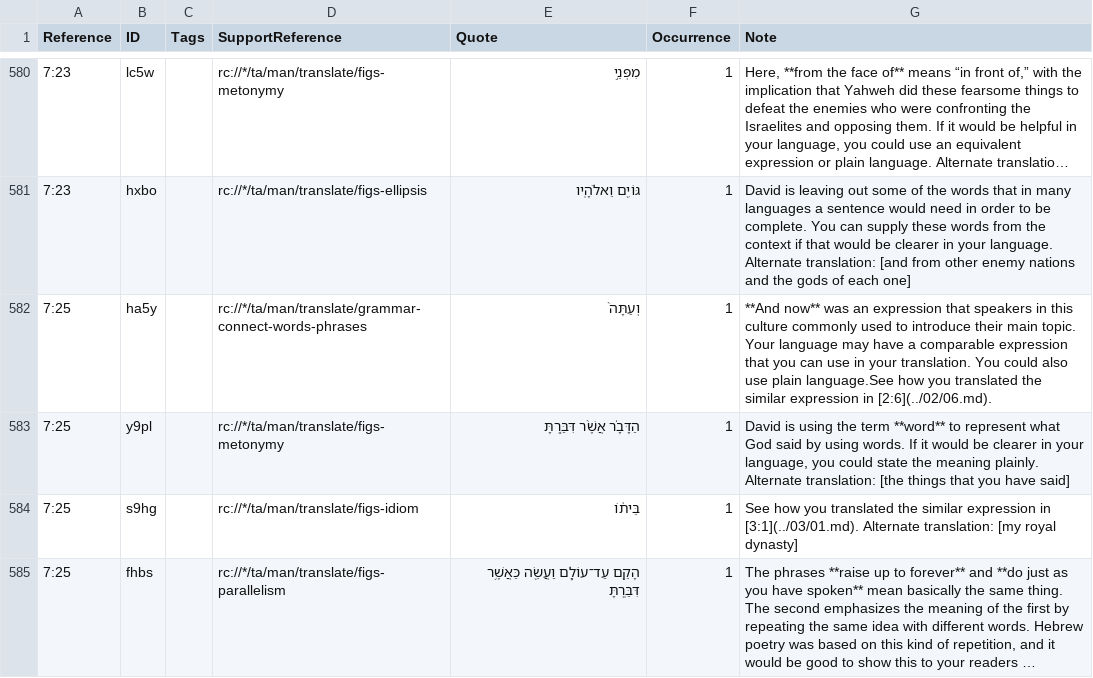
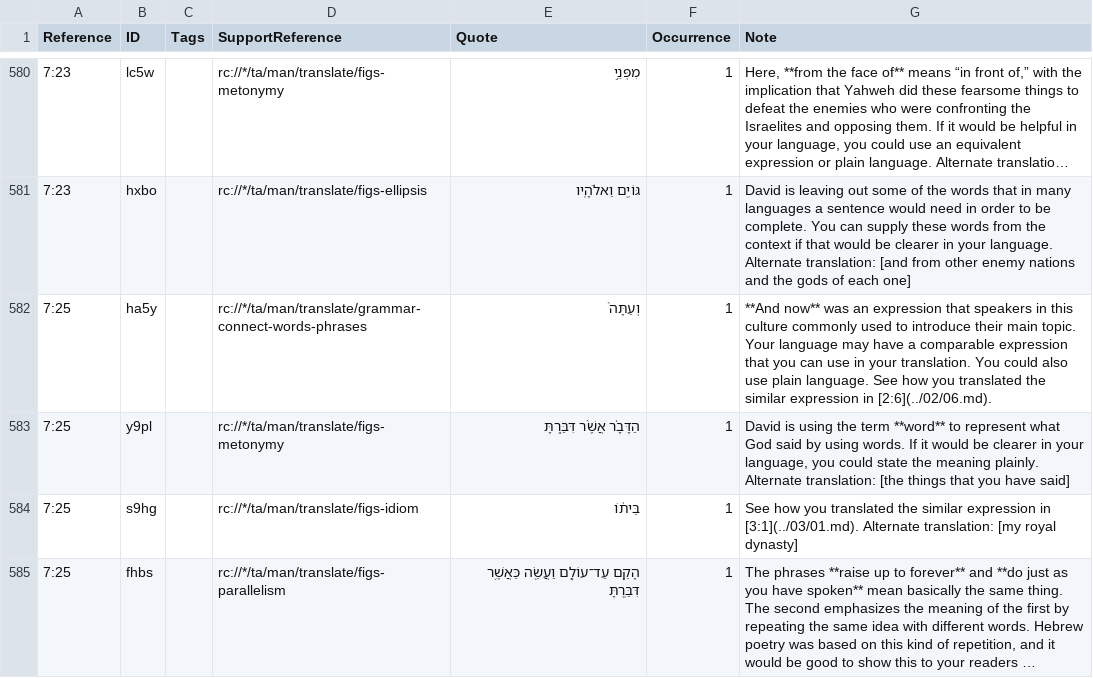
Before and after one commit to ding0t/en_tn, a TSV file: tn_2SA.tsv, drawn as a sheet; only a part is shown, gaps mark what is left out; long unchanged cells end in …; the diff names each change by its address in the sheet, - before the commit and + after, or states it on an @@ line.

Commit message:
Fixes spaces in 2SA (#4975)
Reviewed-on: https://git.door43.org/unfoldingWord/en_tn/pulls/4975
Co-authored-by: Richard Mahn <rich.mahn@unfoldingword.org>
Co-committed-by: Richard Mahn <rich.mahn@unfoldingword.org>

```diff
--- a/tn_2SA.tsv
+++ b/tn_2SA.tsv
-G582 (Note): …use plain language.See how you…
+G582 (Note): …use plain language. See how you…
```
